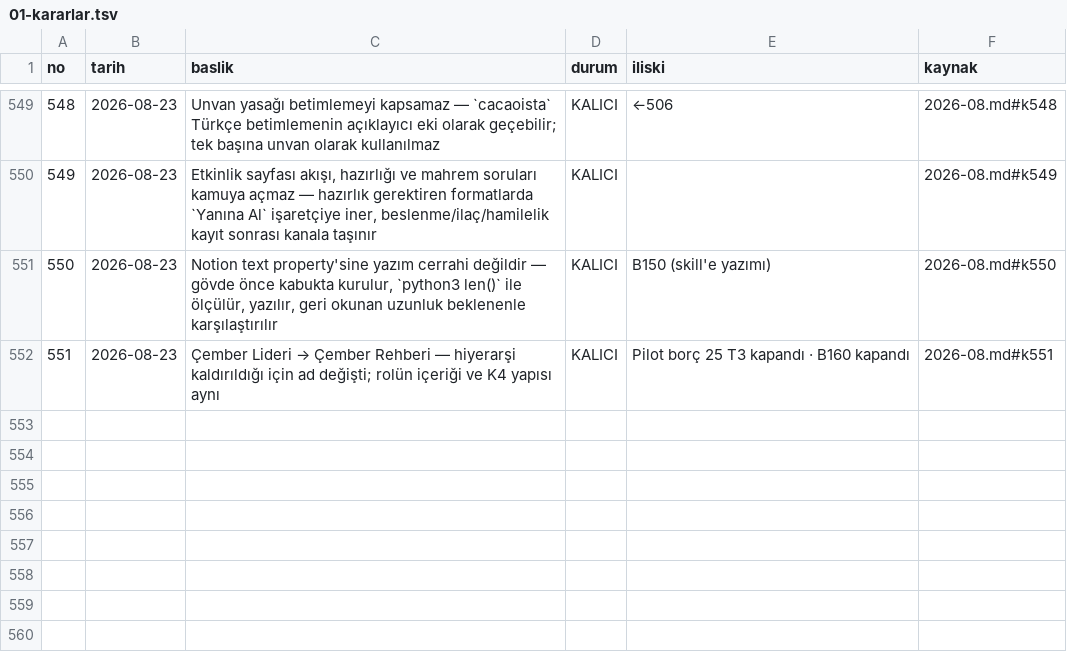
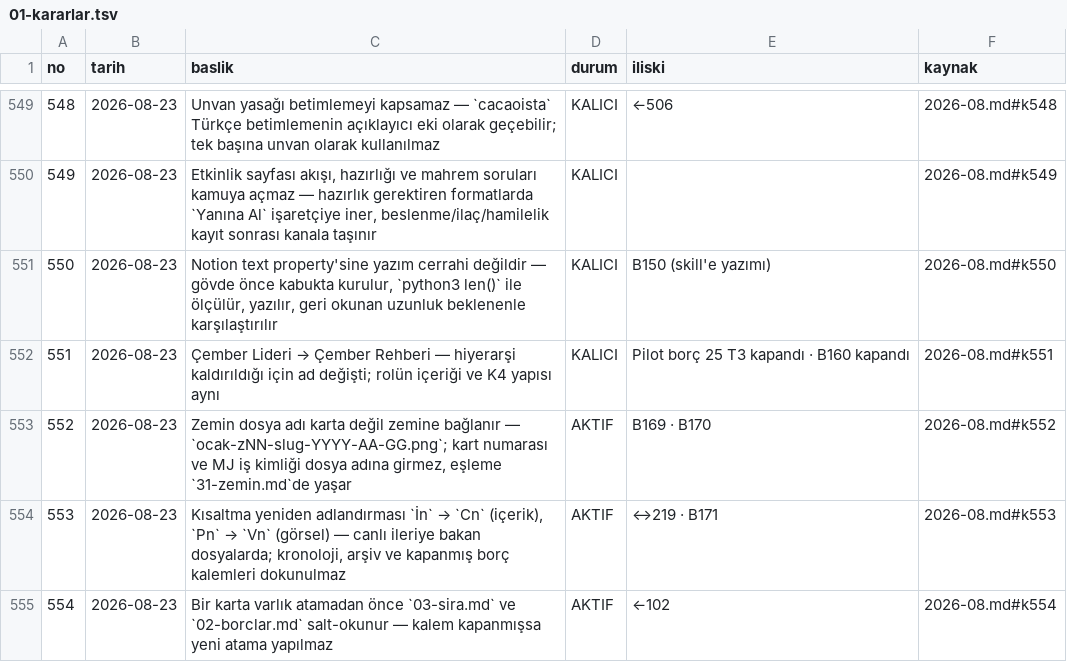
Before and after one commit to kso2025/ocak-site, a TSV file: docs/01-kararlar.tsv, drawn as a sheet; only a part is shown, gaps mark what is left out; the diff names each change by its address in the sheet, - before the commit and + after, or states it on an @@ line.

```diff
--- a/docs/01-kararlar.tsv
+++ b/docs/01-kararlar.tsv
+row 553: 552 | 2026-08-23 | Zemin dosya adı karta değil zemine bağlanır — `ocak-zNN-slug-YYYY-AA-GG.png`; kart numarası ve MJ iş kimliği dosya adına girmez, eşleme `31-zemin.md`de yaşar | AKTIF | B169 · B170 | 2026-08.md#k552
+row 554: 553 | 2026-08-23 | Kısaltma yeniden adlandırması `İn` → `Cn` (içerik), `Pn` → `Vn` (görsel) — canlı ileriye bakan dosyalarda; kronoloji, arşiv ve kapanmış borç kalemleri dokunulmaz | AKTIF | ↔219 · B171 | 2026-08.md#k553
+row 555: 554 | 2026-08-23 | Bir karta varlık atamadan önce `03-sira.md` ve `02-borclar.md` salt-okunur — kalem kapanmışsa yeni atama yapılmaz | AKTIF | ←102 | 2026-08.md#k554
```
Also changed, not shown: 5 other files.
